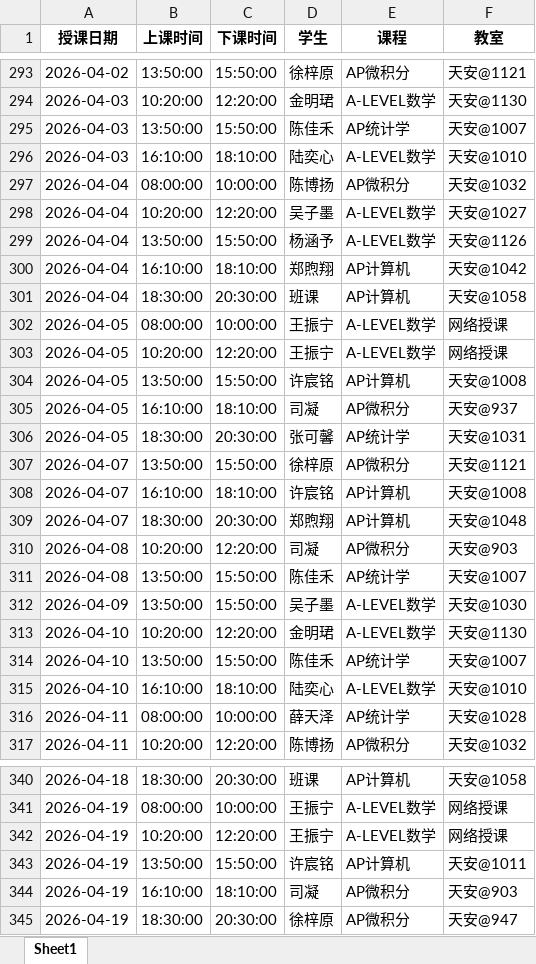
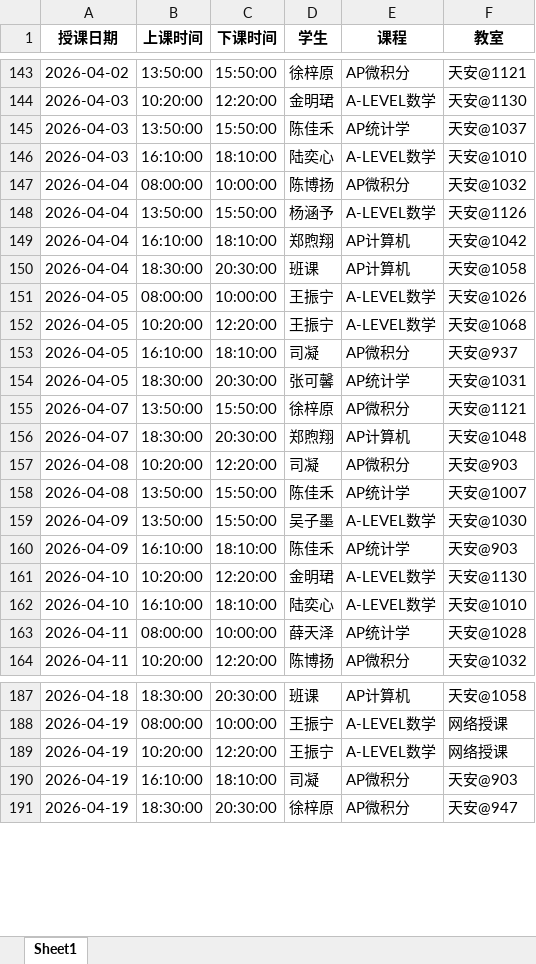
Before and after one commit to xiulikun/course-schedule, an Excel workbook: 彼岸课程.xlsx, sheet Sheet1, drawn as a sheet; only a part is shown, gaps mark what is left out; values as stored, in another font and other column widths than the file's, no borders; removed rows and columns are numbered as before the commit, all else as after; the diff covers the shown part only; the diff names each change by its address in the sheet, - before the commit and + after, or states it on an @@ line.

```diff
--- a/彼岸课程.xlsx (sheet Sheet1)
+++ b/彼岸课程.xlsx (sheet Sheet1)
-F145 (教室): 天安@1007
+F145 (教室): 天安@1037
-row 298: 2026-04-04 | 10:20:00 | 12:20:00 | 吴子墨 | A-LEVEL数学 | 天安@1027
-F151 (教室): 网络授课
+F151 (教室): 天安@1026
-F152 (教室): 网络授课
+F152 (教室): 天安@1068
-row 304: 2026-04-05 | 13:50:00 | 15:50:00 | 许宸铭 | AP计算机 | 天安@1008
-row 308: 2026-04-07 | 16:10:00 | 18:10:00 | 许宸铭 | AP计算机 | 天安@1008
+row 160: 2026-04-09 | 16:10:00 | 18:10:00 | 陈佳禾 | AP统计学 | 天安@903
-row 314: 2026-04-10 | 13:50:00 | 15:50:00 | 陈佳禾 | AP统计学 | 天安@1007
-row 343: 2026-04-19 | 13:50:00 | 15:50:00 | 许宸铭 | AP计算机 | 天安@1011
```
Also changed, not shown: 2 added rows, 155 removed rows and 4 edited cells elsewhere in this sheet.
